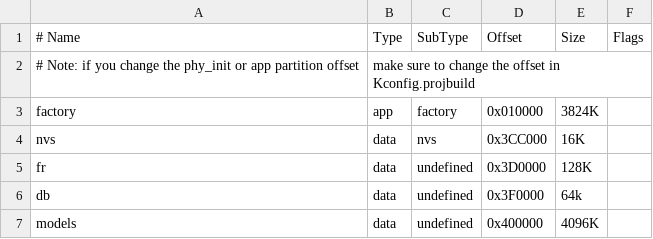
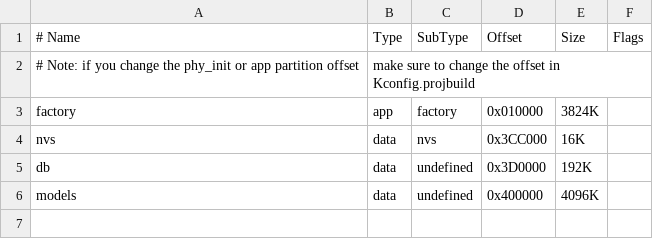
Before and after one commit to Seeed-Studio/sscma-example-esp32, a CSV file: examples/at_server_demo/partitions.csv, drawn as a sheet.

```diff
--- a/examples/at_server_demo/partitions.csv
+++ b/examples/at_server_demo/partitions.csv
@@ -4,4 +4,3 @@ factory,    app,  factory,      0x010000, 3824K
 nvs,        data, nvs,          0x3CC000, 16K
-fr,         data, undefined,    0x3D0000, 128K
-db,         data, undefined,    0x3F0000, 64k
+db,         data, undefined,    0x3D0000, 192K
 models,     data, undefined,    0x400000, 4096K
```
Also changed, not shown: 3 other files.
